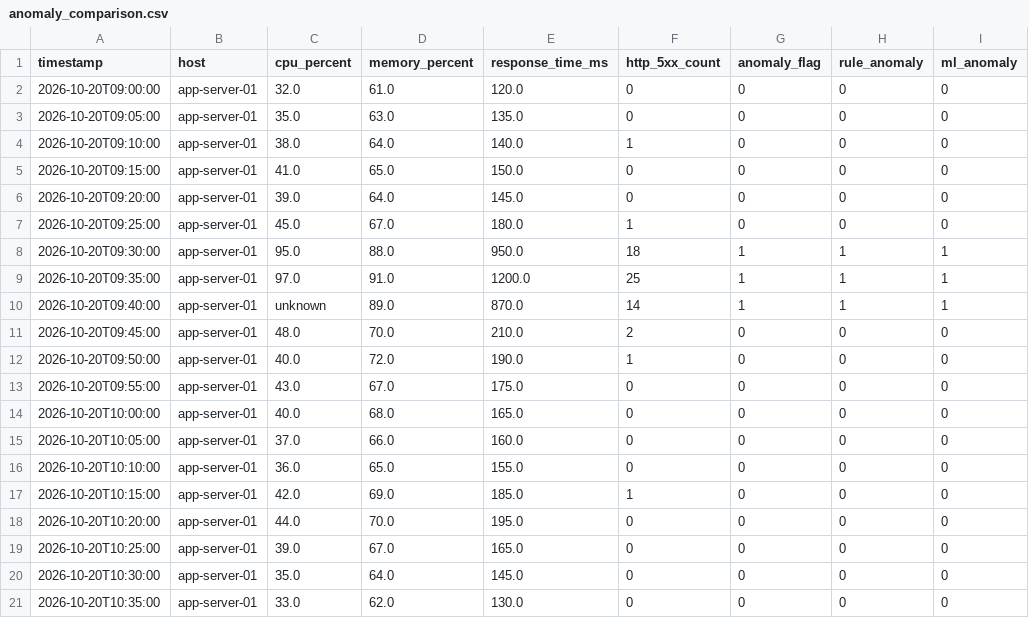
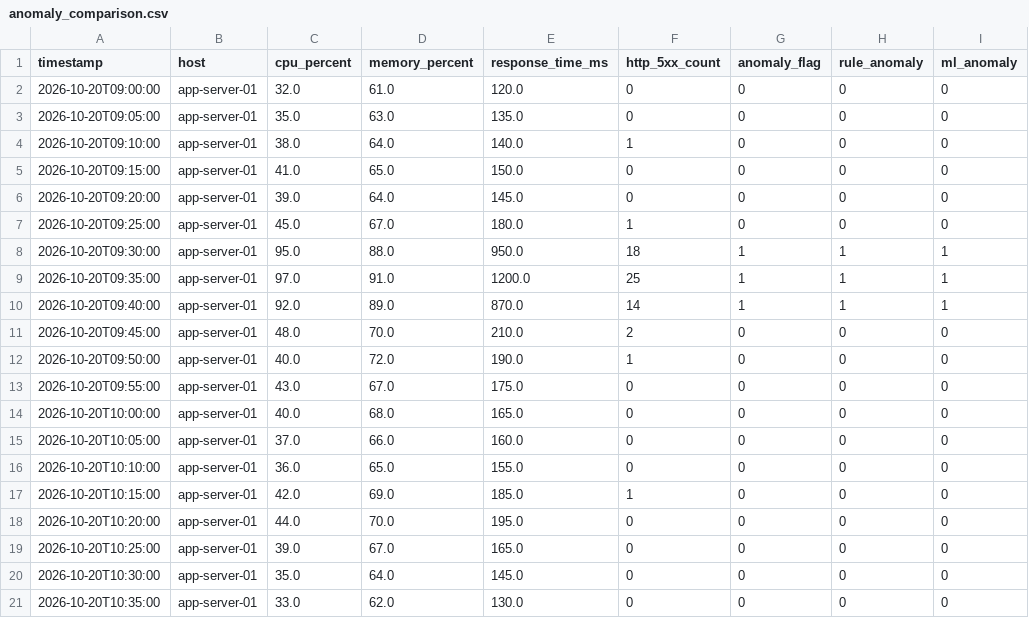
Before and after one commit to instred/aiops-day4-day3-incident-lab, a CSV file: data/day3/anomaly_comparison.csv, drawn as a sheet; only a part is shown; the diff names each change by its address in the sheet, - before the commit and + after, or states it on an @@ line.

Commit message:
Restore valid Day 3 metric

```diff
--- a/data/day3/anomaly_comparison.csv
+++ b/data/day3/anomaly_comparison.csv
-C10 (cpu_percent): unknown
+C10 (cpu_percent): 92.0
```
